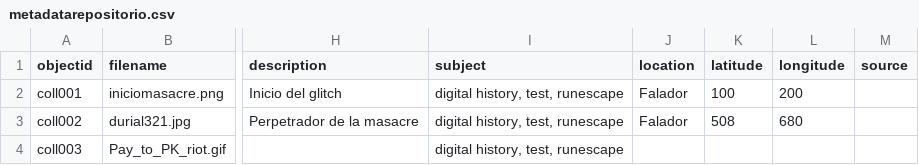
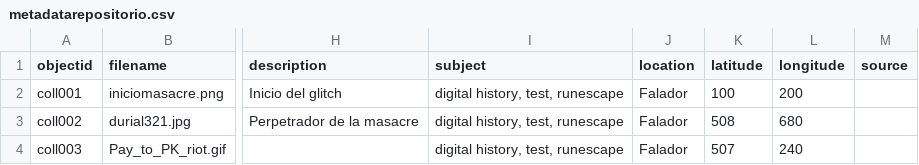
Before and after one commit to nuclearst/Prueba-2-OSRS, a CSV file: _data/metadatarepositorio.csv, drawn as a sheet; only a part is shown, gaps mark what is left out; the diff names each change by its address in the sheet, - before the commit and + after, or states it on an @@ line.

Commit message:
Update metadatarepositorio.csv

```diff
--- a/_data/metadatarepositorio.csv
+++ b/_data/metadatarepositorio.csv
-J4 (location): (empty)
+J4 (location): Falador
-K4 (latitude): (empty)
+K4 (latitude): 507
-L4 (longitude): (empty)
+L4 (longitude): 240
```
